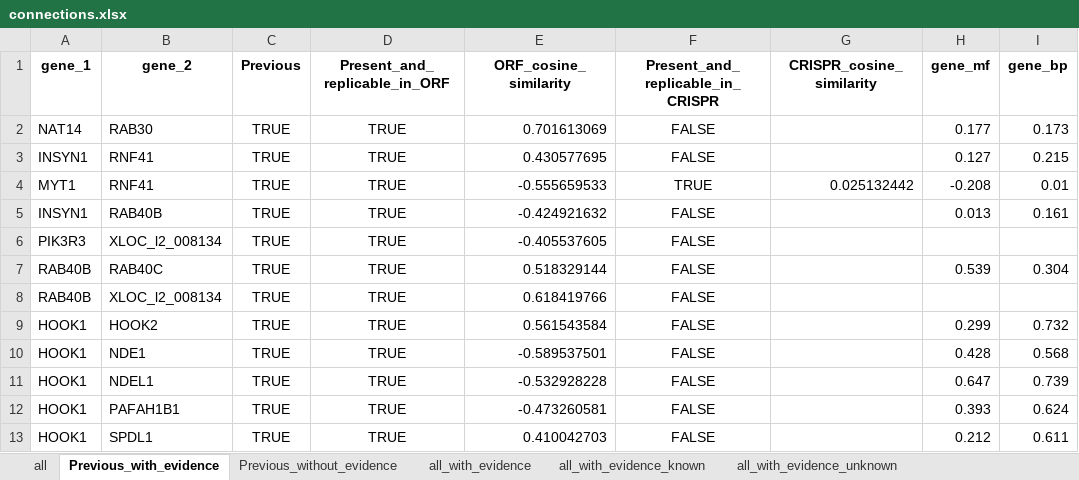
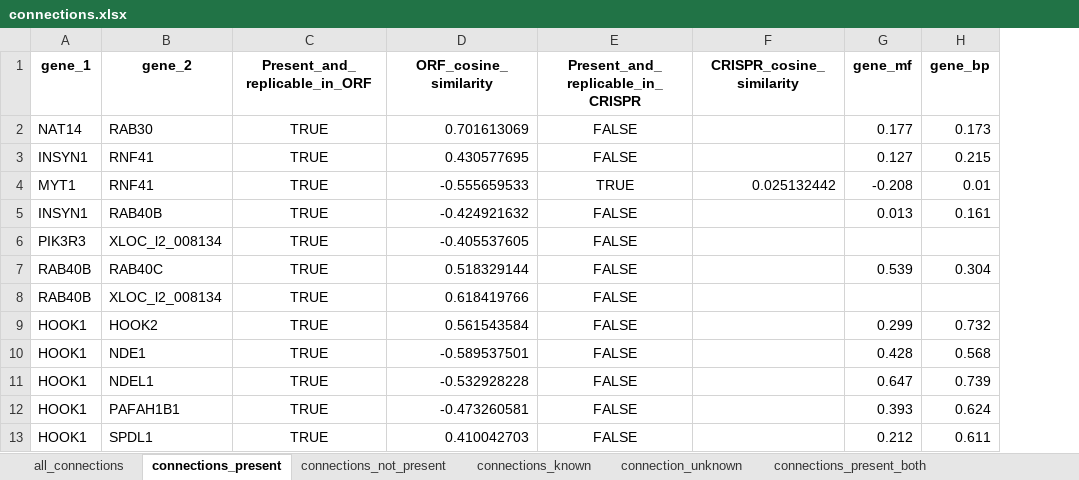
Before and after one commit to jump-cellpainting/2024_Chandrasekaran_Morphmap, an Excel workbook: 07.compute-cosine-similarities/output/connections.xlsx, sheet connections_present, drawn as a sheet; only a part is shown; values as stored, in another font and other column widths than the file's, no borders; the diff names each change by its address in the sheet, - before the commit and + after, or states it on an @@ line.

Commit message:
Plot heatmaps for connections

```diff
--- a/07.compute-cosine-similarities/output/connections.xlsx (sheet connections_present)
+++ b/07.compute-cosine-similarities/output/connections.xlsx (sheet connections_present)
-sheet tab: all
+sheet tab: all_connections
-sheet tab: Previous_with_evidence
+sheet tab: connections_present
-sheet tab: Previous_without_evidence
+sheet tab: connections_not_present
-sheet tab: all_with_evidence
+sheet tab: connections_known
-sheet tab: all_with_evidence_known
+sheet tab: connection_unknown
-sheet tab: all_with_evidence_unknown
+sheet tab: connections_present_both
-column C (Previous), rows 2-13: all TRUE
```
Also changed, not shown: sheet connections_known, sheet all_connections, sheet connection_unknown, sheet connections_present_both, sheet connections_present_both_known, sheet connections_present_both_unknown, 1 more sheet, other sheet tabs, 41 other files.
